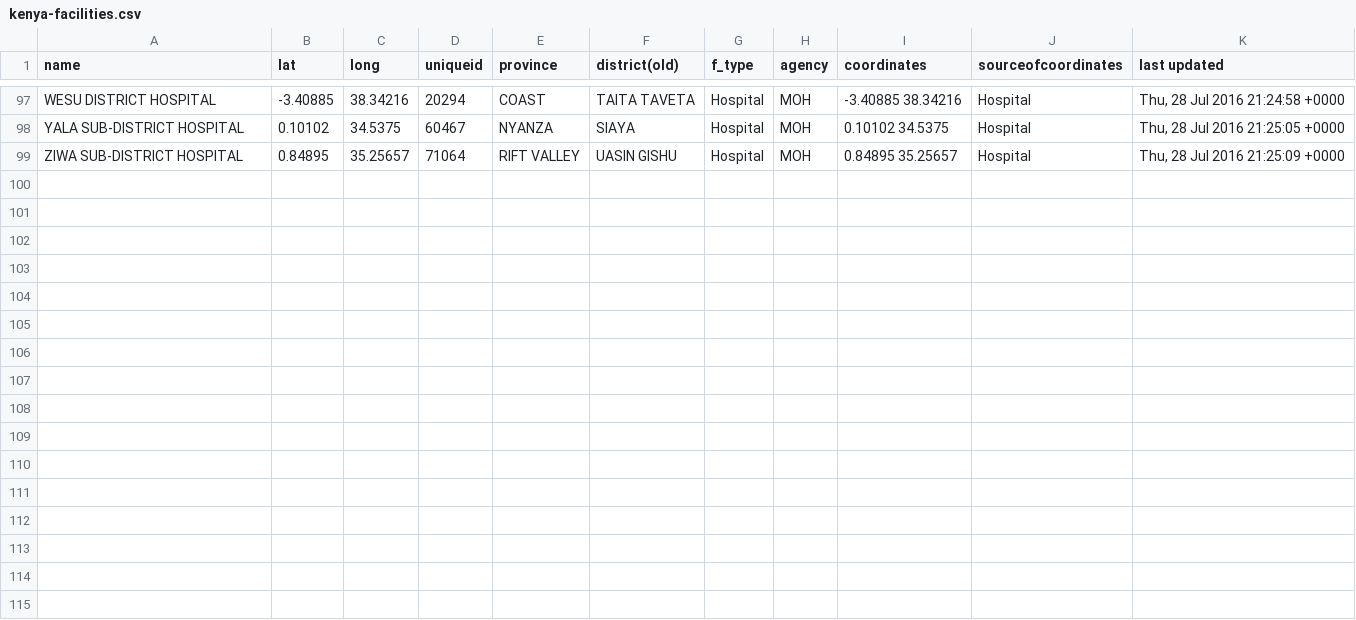
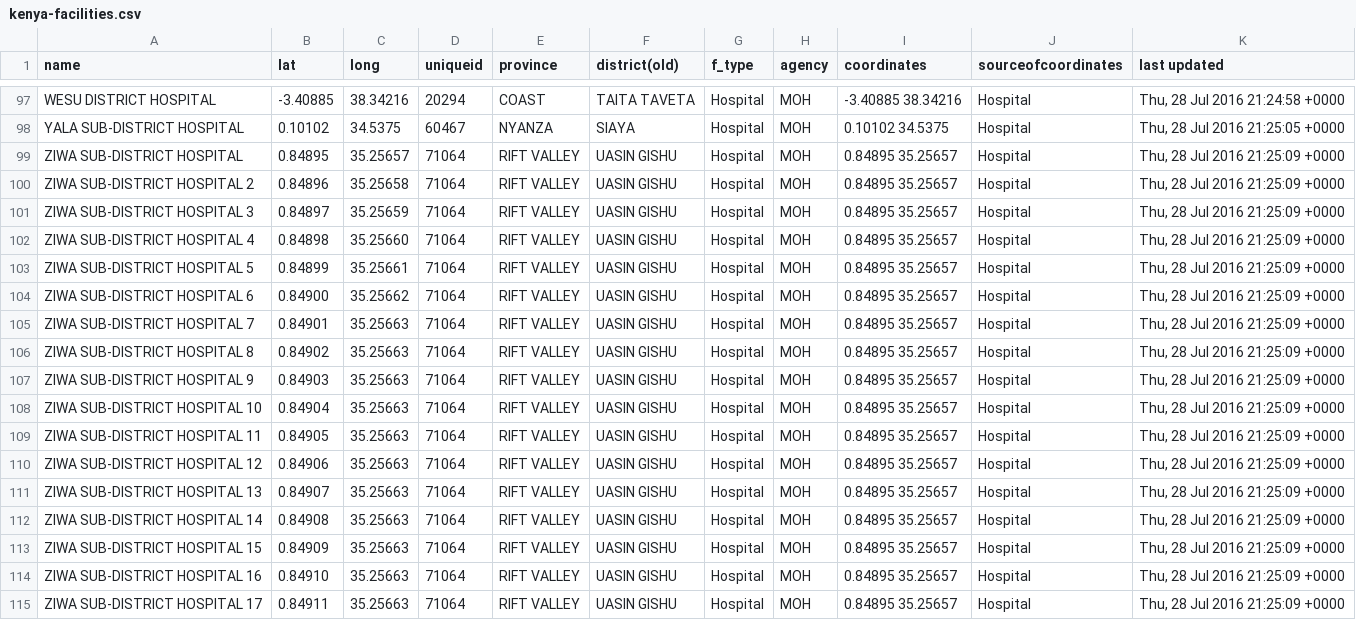
Before and after one commit to instedd/planwise, a CSV file: features/resourcemap/initial_setup/kenya-facilities.csv, drawn as a sheet; only a part is shown, gaps mark what is left out.

Commit message:
Added facilities to the csv.

```diff
--- a/features/resourcemap/initial_setup/kenya-facilities.csv
+++ b/features/resourcemap/initial_setup/kenya-facilities.csv
@@ -99 +99,17 @@ YALA SUB-DISTRICT HOSPITAL,0.10102,34.5375,60467,NYANZA,SIAYA,Hospital,MOH,0.101
 ZIWA SUB-DISTRICT HOSPITAL,0.84895,35.25657,71064,RIFT VALLEY,UASIN GISHU,Hospital,MOH,0.84895 35.25657,Hospital,"Thu, 28 Jul 2016 21:25:09 +0000"
+ZIWA SUB-DISTRICT HOSPITAL 2,0.84896,35.25658,71064,RIFT VALLEY,UASIN GISHU,Hospital,MOH,0.84895 35.25657,Hospital,"Thu, 28 Jul 2016 21:25:09 +0000"
+ZIWA SUB-DISTRICT HOSPITAL 3,0.84897,35.25659,71064,RIFT VALLEY,UASIN GISHU,Hospital,MOH,0.84895 35.25657,Hospital,"Thu, 28 Jul 2016 21:25:09 +0000"
+ZIWA SUB-DISTRICT HOSPITAL 4,0.84898,35.25660,71064,RIFT VALLEY,UASIN GISHU,Hospital,MOH,0.84895 35.25657,Hospital,"Thu, 28 Jul 2016 21:25:09 +0000"
+ZIWA SUB-DISTRICT HOSPITAL 5,0.84899,35.25661,71064,RIFT VALLEY,UASIN GISHU,Hospital,MOH,0.84895 35.25657,Hospital,"Thu, 28 Jul 2016 21:25:09 +0000"
+ZIWA SUB-DISTRICT HOSPITAL 6,0.84900,35.25662,71064,RIFT VALLEY,UASIN GISHU,Hospital,MOH,0.84895 35.25657,Hospital,"Thu, 28 Jul 2016 21:25:09 +0000"
+ZIWA SUB-DISTRICT HOSPITAL 7,0.84901,35.25663,71064,RIFT VALLEY,UASIN GISHU,Hospital,MOH,0.84895 35.25657,Hospital,"Thu, 28 Jul 2016 21:25:09 +0000"
+ZIWA SUB-DISTRICT HOSPITAL 8,0.84902,35.25663,71064,RIFT VALLEY,UASIN GISHU,Hospital,MOH,0.84895 35.25657,Hospital,"Thu, 28 Jul 2016 21:25:09 +0000"
+ZIWA SUB-DISTRICT HOSPITAL 9,0.84903,35.25663,71064,RIFT VALLEY,UASIN GISHU,Hospital,MOH,0.84895 35.25657,Hospital,"Thu, 28 Jul 2016 21:25:09 +0000"
+ZIWA SUB-DISTRICT HOSPITAL 10,0.84904,35.25663,71064,RIFT VALLEY,UASIN GISHU,Hospital,MOH,0.84895 35.25657,Hospital,"Thu, 28 Jul 2016 21:25:09 +0000"
+ZIWA SUB-DISTRICT HOSPITAL 11,0.84905,35.25663,71064,RIFT VALLEY,UASIN GISHU,Hospital,MOH,0.84895 35.25657,Hospital,"Thu, 28 Jul 2016 21:25:09 +0000"
+ZIWA SUB-DISTRICT HOSPITAL 12,0.84906,35.25663,71064,RIFT VALLEY,UASIN GISHU,Hospital,MOH,0.84895 35.25657,Hospital,"Thu, 28 Jul 2016 21:25:09 +0000"
+ZIWA SUB-DISTRICT HOSPITAL 13,0.84907,35.25663,71064,RIFT VALLEY,UASIN GISHU,Hospital,MOH,0.84895 35.25657,Hospital,"Thu, 28 Jul 2016 21:25:09 +0000"
+ZIWA SUB-DISTRICT HOSPITAL 14,0.84908,35.25663,71064,RIFT VALLEY,UASIN GISHU,Hospital,MOH,0.84895 35.25657,Hospital,"Thu, 28 Jul 2016 21:25:09 +0000"
+ZIWA SUB-DISTRICT HOSPITAL 15,0.84909,35.25663,71064,RIFT VALLEY,UASIN GISHU,Hospital,MOH,0.84895 35.25657,Hospital,"Thu, 28 Jul 2016 21:25:09 +0000"
+ZIWA SUB-DISTRICT HOSPITAL 16,0.84910,35.25663,71064,RIFT VALLEY,UASIN GISHU,Hospital,MOH,0.84895 35.25657,Hospital,"Thu, 28 Jul 2016 21:25:09 +0000"
+ZIWA SUB-DISTRICT HOSPITAL 17,0.84911,35.25663,71064,RIFT VALLEY,UASIN GISHU,Hospital,MOH,0.84895 35.25657,Hospital,"Thu, 28 Jul 2016 21:25:09 +0000"
```
